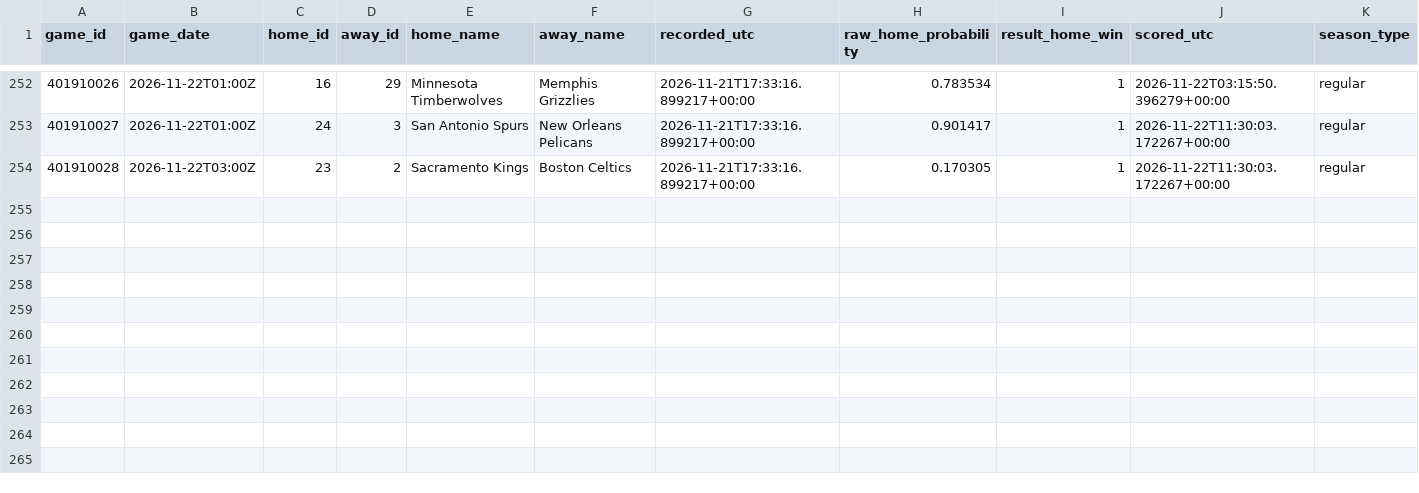
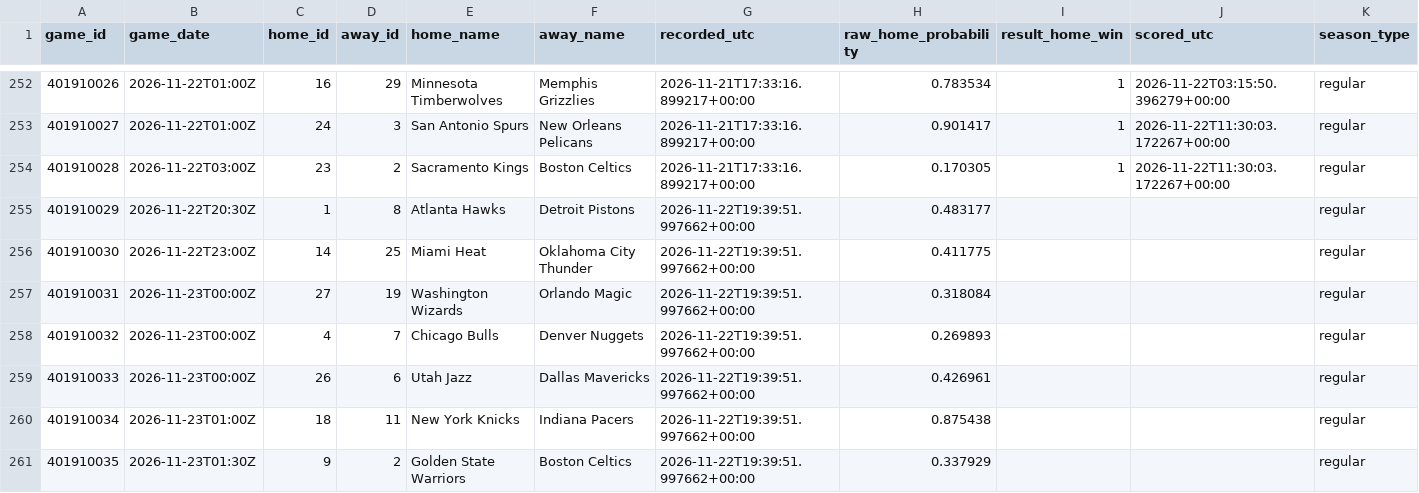
Before and after one commit to hpsyntheticoilsusa-gif/kalshi-ai-paper-trader, a CSV file: data/nba_forward_predictions.csv, drawn as a sheet; only a part is shown, gaps mark what is left out.

```diff
--- a/data/nba_forward_predictions.csv
+++ b/data/nba_forward_predictions.csv
@@ -254 +254,8 @@ game_id,game_date,home_id,away_id,home_name,away_name,recorded_utc,raw_home_prob
 401910028,2026-11-22T03:00Z,23,2,Sacramento Kings,Boston Celtics,2026-11-21T17:33:16.899217+00:00,0.170305,1,2026-11-22T11:30:03.172267+00:00,regular
+401910029,2026-11-22T20:30Z,1,8,Atlanta Hawks,Detroit Pistons,2026-11-22T19:39:51.997662+00:00,0.483177,,,regular
+401910030,2026-11-22T23:00Z,14,25,Miami Heat,Oklahoma City Thunder,2026-11-22T19:39:51.997662+00:00,0.411775,,,regular
+401910031,2026-11-23T00:00Z,27,19,Washington Wizards,Orlando Magic,2026-11-22T19:39:51.997662+00:00,0.318084,,,regular
+401910032,2026-11-23T00:00Z,4,7,Chicago Bulls,Denver Nuggets,2026-11-22T19:39:51.997662+00:00,0.269893,,,regular
+401910033,2026-11-23T00:00Z,26,6,Utah Jazz,Dallas Mavericks,2026-11-22T19:39:51.997662+00:00,0.426961,,,regular
+401910034,2026-11-23T01:00Z,18,11,New York Knicks,Indiana Pacers,2026-11-22T19:39:51.997662+00:00,0.875438,,,regular
+401910035,2026-11-23T01:30Z,9,2,Golden State Warriors,Boston Celtics,2026-11-22T19:39:51.997662+00:00,0.337929,,,regular
```
Also changed, not shown: data/weather_candidates.csv, data/weather_outcomes.csv, 18 other files.
